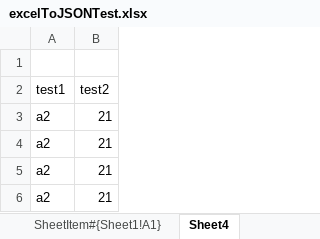
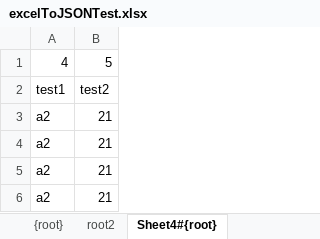
Before and after one commit to AhDEV-free/excelToJson, an Excel workbook: src/main/resources/excelToJSONTest.xlsx, sheet Sheet4#{root}, drawn as a sheet; values as stored, in another font and other column widths than the file's, no borders; the diff names each change by its address in the sheet, - before the commit and + after, or states it on an @@ line.

```diff
--- a/src/main/resources/excelToJSONTest.xlsx (sheet Sheet4#{root})
+++ b/src/main/resources/excelToJSONTest.xlsx (sheet Sheet4#{root})
-sheet tab: Sheet4
+sheet tab: Sheet4#{root}
+sheet tab: {root}
+sheet tab: root2
-row 1: (empty)
+row 1: 4 | 5
```
Also changed, not shown: sheet Sheet1#{root!3}, sheet SheetItem{Sheet1#{root!3}!3}, other sheet tabs, 3 other files.
